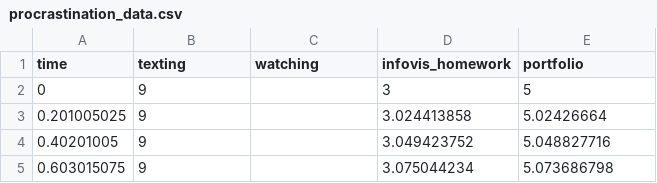
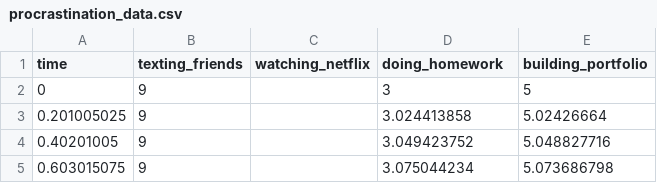
Before and after one commit to SophieNiu/infovis, a CSV file: data/procrastination_data.csv, drawn as a sheet; only a part is shown.

Commit message:
update header

```diff
--- a/data/procrastination_data.csv
+++ b/data/procrastination_data.csv
@@ -1,2 +1,2 @@
-time,texting,watching,infovis_homework,portfolio
+time,texting_friends,watching_netflix,doing_homework,building_portfolio
 0,9,,3,5
```
